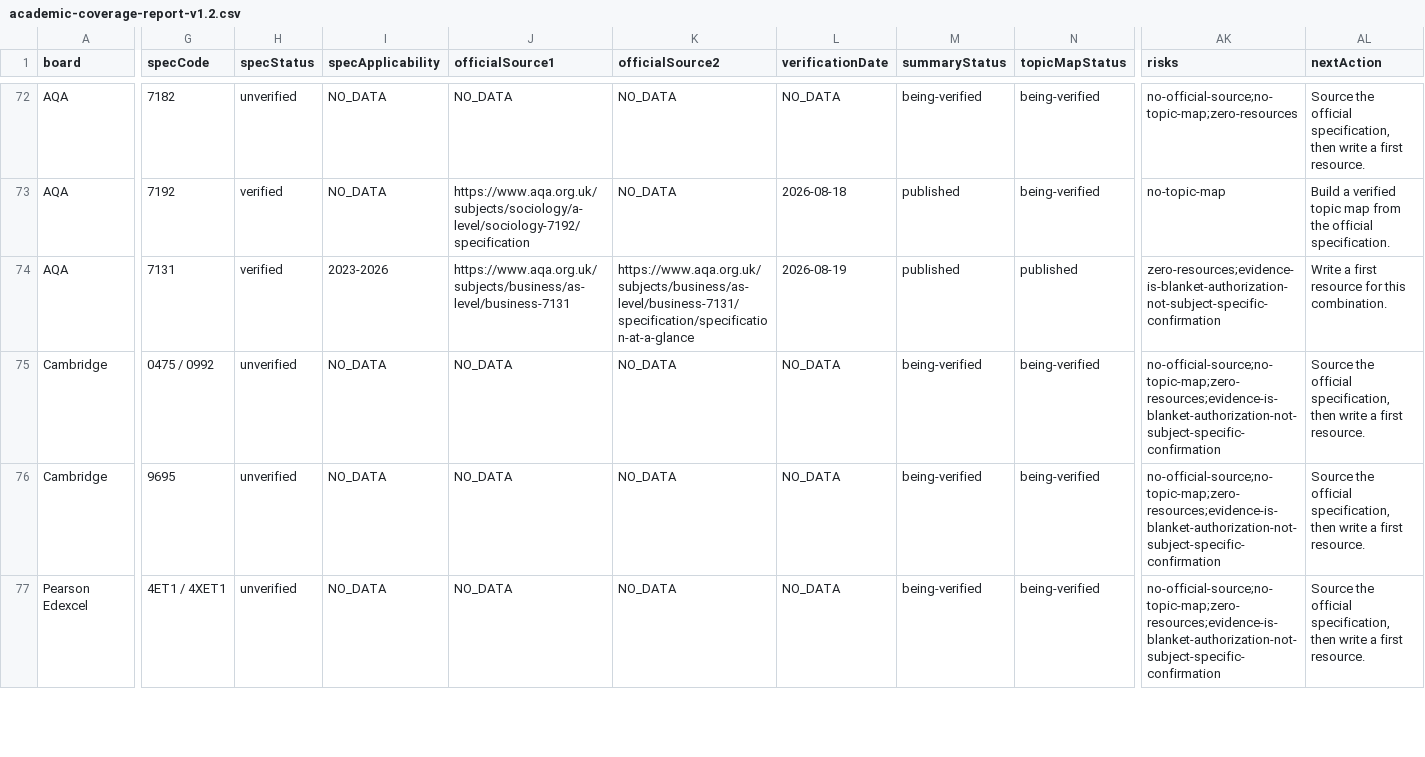
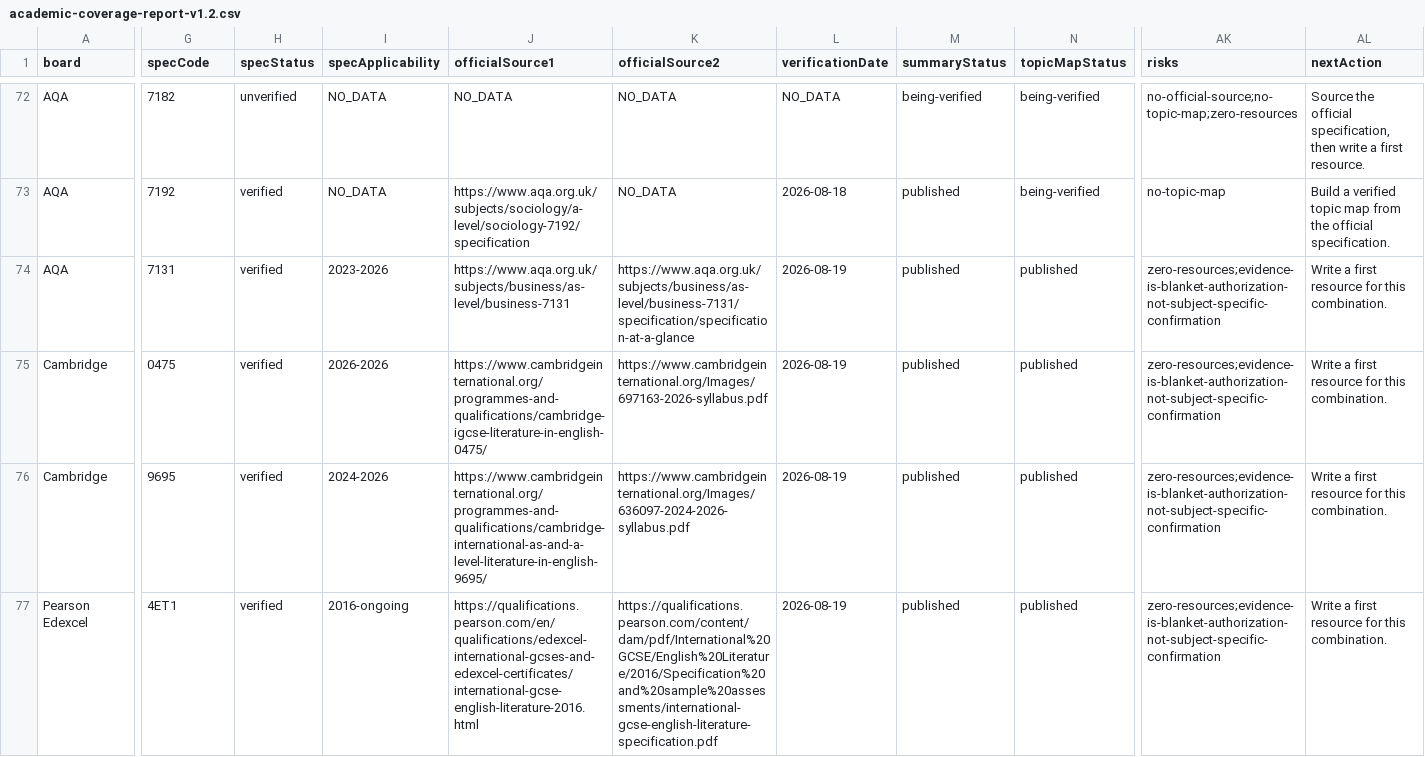
Before and after one commit to Nouman1608/MB, a CSV file: docs/reports/academic-coverage-report-v1.2.csv, drawn as a sheet; only a part is shown, gaps mark what is left out; the diff covers the shown part only; the diff names each change by its address in the sheet, - before the commit and + after, or states it on an @@ line.

Commit message:
English: taxonomy for all 15 ACTIVE combinations across Cambridge, Edexcel, AQA, OxfordAQA
Adds honest-partial syllabus-topics.ts and syllabuses.ts entries for English
Language and English Literature. Unlike science/business subjects, English
specs are organised around named papers/components/sections rather than a
numbered topic taxonomy, and Literature set texts rotate by examination
year, so this batch represents each syllabus's own structural components
(papers, sections, units) without inventing artificial topic groupings or
encoding rotating set-text lists as if they were fixed content.

Cambridge (4): A-level English Language 9093, O-level English Language 1123,
IGCSE Literature in English 0475, A-level Literature in English 9695.

Edexcel (4): IGCSE English Language A 4EA1, IGCSE English Literature 4ET1,
IAL English Literature YET01 (units WET01-04). IAL English Language 9670
researched but out of ACTIVE matrix scope for Edexcel -- not written.

AQA (4): GCSE English Language 8700, GCSE English Literature 8702, A-level
English Language 7702, A-level English Literature B 7717 (AQA offers two
Literature specs -- A and B; this verifies spec B, matching the '7712 / 7717'
code already recorded in the board matrix; spec A's own content pages were
not independently checked, flagged in notes).

OxfordAQA (4): IGCSE English Language 9270, A-level English Language 9670,
IGCSE English Literature 9275, A-level English Literature 9675.

Coverage: topic maps published 71->86/139, official source verified 92->102/139.
Full validation gate passed clean after one fix (AQA A-level English
Literature syllabusCode aligned to '7712 / 7717' to match syllabuses.ts).

```diff
--- a/docs/reports/academic-coverage-report-v1.2.csv
+++ b/docs/reports/academic-coverage-report-v1.2.csv
-G75 (specCode): 0475 / 0992
+G75 (specCode): 0475
-H75:H77 (specStatus): unverified
+H75:H77 (specStatus): verified
-I75 (specApplicability): NO_DATA
+I75 (specApplicability): 2026-2026
-J75 (officialSource1): NO_DATA
+J75 (officialSource1): https://www.cambridgeinternational.org/programmes-and-qualifications/cambridge-igcse-literature-in-english-0475/
-K75 (officialSource2): NO_DATA
+K75 (officialSource2): https://www.cambridgeinternational.org/Images/697163-2026-syllabus.pdf
-L75:L77 (verificationDate): NO_DATA
+L75:L77 (verificationDate): 2026-08-19
-M75:M77 (summaryStatus): being-verified
+M75:M77 (summaryStatus): published
-N75:N77 (topicMapStatus): being-verified
+N75:N77 (topicMapStatus): published
-AK75:AK77 (risks): no-official-source;no-topic-map;zero-resources;evidence-is-blanket-authorization-not-subject-specific-confirmation
+AK75:AK77 (risks): zero-resources;evidence-is-blanket-authorization-not-subject-specific-confirmation
-AL75:AL77 (nextAction): Source the official specification, then write a first resource.
+AL75:AL77 (nextAction): Write a first resource for this combination.
-I76 (specApplicability): NO_DATA
+I76 (specApplicability): 2024-2026
-J76 (officialSource1): NO_DATA
+J76 (officialSource1): https://www.cambridgeinternational.org/programmes-and-qualifications/cambridge-international-as-and-a-level-literature-in-english-9695/
-K76 (officialSource2): NO_DATA
+K76 (officialSource2): https://www.cambridgeinternational.org/Images/636097-2024-2026-syllabus.pdf
-G77 (specCode): 4ET1 / 4XET1
+G77 (specCode): 4ET1
-I77 (specApplicability): NO_DATA
+I77 (specApplicability): 2016-ongoing
-J77 (officialSource1): NO_DATA
+J77 (officialSource1): https://qualifications.pearson.com/en/qualifications/edexcel-international-gcses-and-edexcel-certificates/international-gcse-english-literature-2016.html
-K77 (officialSource2): NO_DATA
+K77 (officialSource2): https://qualifications.pearson.com/content/dam/pdf/International%20GCSE/English%20Literature/2016/Specification%20and%20sample%20assessments/international-gcse-english-literature-specification.pdf
```
Also changed, not shown: 88 edited cells elsewhere in this file, 3 other files.
